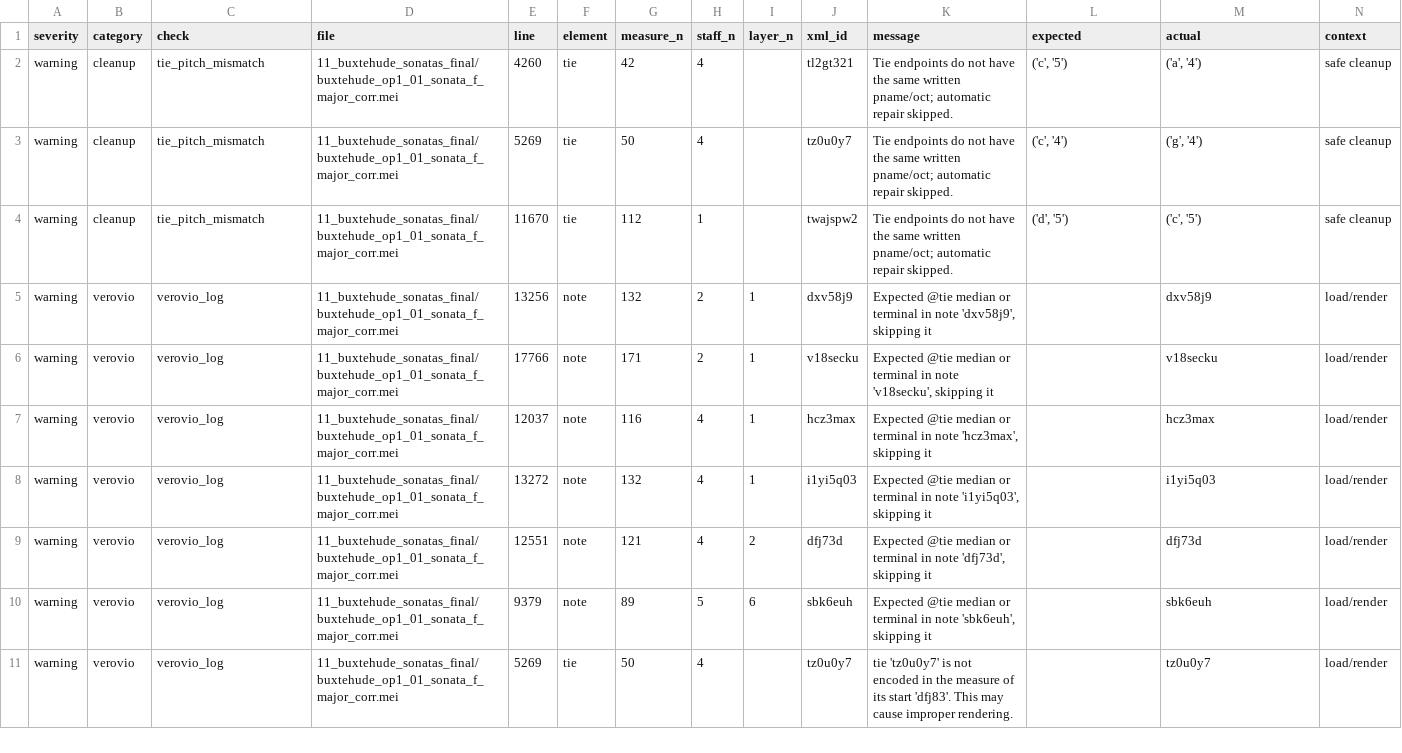
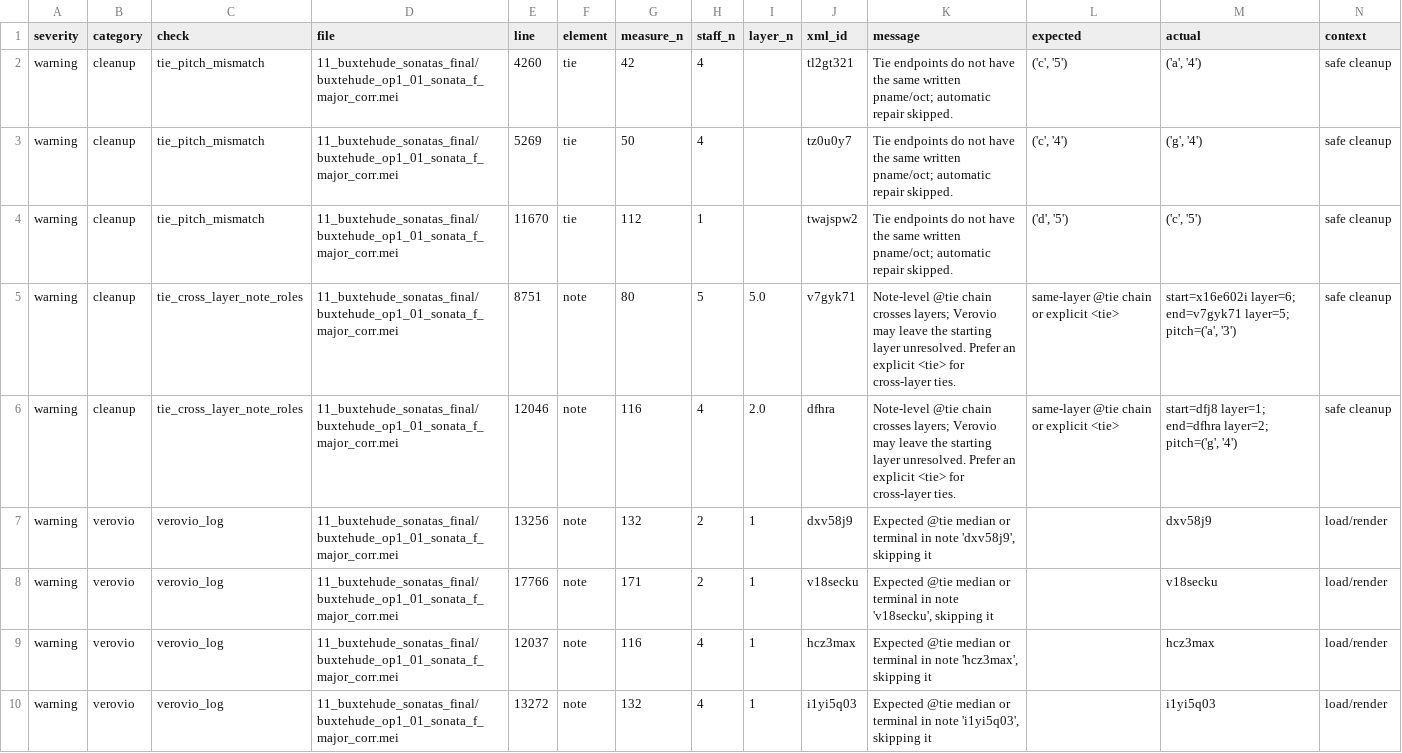
Before and after one commit to egorpol/DdT_1_vol_11, a CSV file: 11_buxtehude_sonatas_final/buxtehude_op1_01_sonata_f_major_corr_consistency_report.csv, drawn as a sheet; only a part is shown; the shorter side is filled out with more unchanged rows.

Commit message:
latest mei/reports

```diff
--- a/11_buxtehude_sonatas_final/buxtehude_op1_01_sonata_f_major_corr_consistency_report.csv
+++ b/11_buxtehude_sonatas_final/buxtehude_op1_01_sonata_f_major_corr_consistency_report.csv
@@ -4,2 +4,4 @@ warning,cleanup,tie_pitch_mismatch,11_buxtehude_sonatas_final/buxtehude_op1_01_s
 warning,cleanup,tie_pitch_mismatch,11_buxtehude_sonatas_final/buxtehude_op1_01_sonata_f_major_corr.mei,11670,tie,112,1,,twajspw2,Tie endpoints do not have the same written pname/oct; automatic repair skipped.,"('d', '5')","('c', '5')",safe cleanup
+warning,cleanup,tie_cross_layer_note_roles,11_buxtehude_sonatas_final/buxtehude_op1_01_sonata_f_major_corr.mei,8751,note,80,5,5.0,v7gyk71,Note-level @tie chain crosses layers; Verovio may leave the starting layer unresolved. Prefer an explicit <tie> for cross-layer ties.,same-layer @tie chain or explicit <tie>,"start=x16e602i layer=6; end=v7gyk71 layer=5; pitch=('a', '3')",safe cleanup
+warning,cleanup,tie_cross_layer_note_roles,11_buxtehude_sonatas_final/buxtehude_op1_01_sonata_f_major_corr.mei,12046,note,116,4,2.0,dfhra,Note-level @tie chain crosses layers; Verovio may leave the starting layer unresolved. Prefer an explicit <tie> for cross-layer ties.,same-layer @tie chain or explicit <tie>,"start=dfj8 layer=1; end=dfhra layer=2; pitch=('g', '4')",safe cleanup
 warning,verovio,verovio_log,11_buxtehude_sonatas_final/buxtehude_op1_01_sonata_f_major_corr.mei,13256,note,132,2,1,dxv58j9,"Expected @tie median or terminal in note 'dxv58j9', skipping it",,dxv58j9,load/render
```
Also changed, not shown: 11_buxtehude_sonatas_final/buxtehude_op1_04_sonata_b_flat_major_corr_consistency_report.csv, 2 other files.
